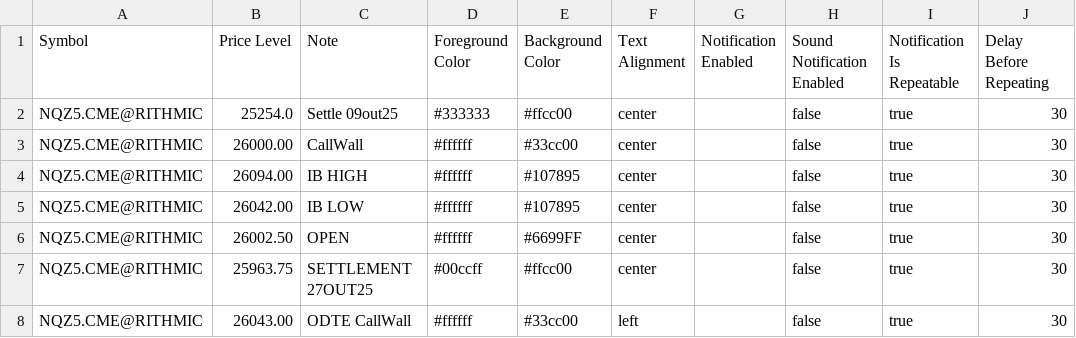
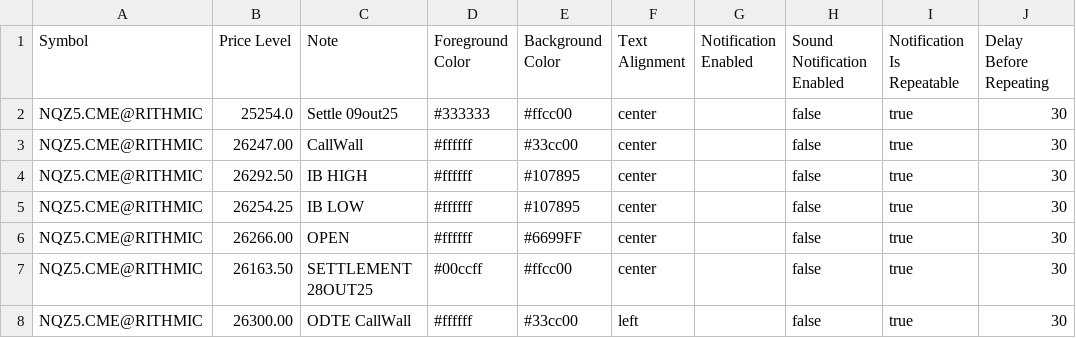
Before and after one commit to chevrOm/gammanotes, a CSV file: gammanotes.csv, drawn as a sheet; only a part is shown; the diff names each change by its address in the sheet, - before the commit and + after, or states it on an @@ line.

Commit message:
update gammanotes.csv

```diff
--- a/gammanotes.csv
+++ b/gammanotes.csv
-B3 (Price Level): 26000.00
+B3 (Price Level): 26247.00
-B4 (Price Level): 26094.00
+B4 (Price Level): 26292.50
-B5 (Price Level): 26042.00
+B5 (Price Level): 26254.25
-B6 (Price Level): 26002.50
+B6 (Price Level): 26266.00
-B7 (Price Level): 25963.75
+B7 (Price Level): 26163.50
-C7 (Note): SETTLEMENT 27OUT25
+C7 (Note): SETTLEMENT 28OUT25
-B8 (Price Level): 26043.00
+B8 (Price Level): 26300.00
```
